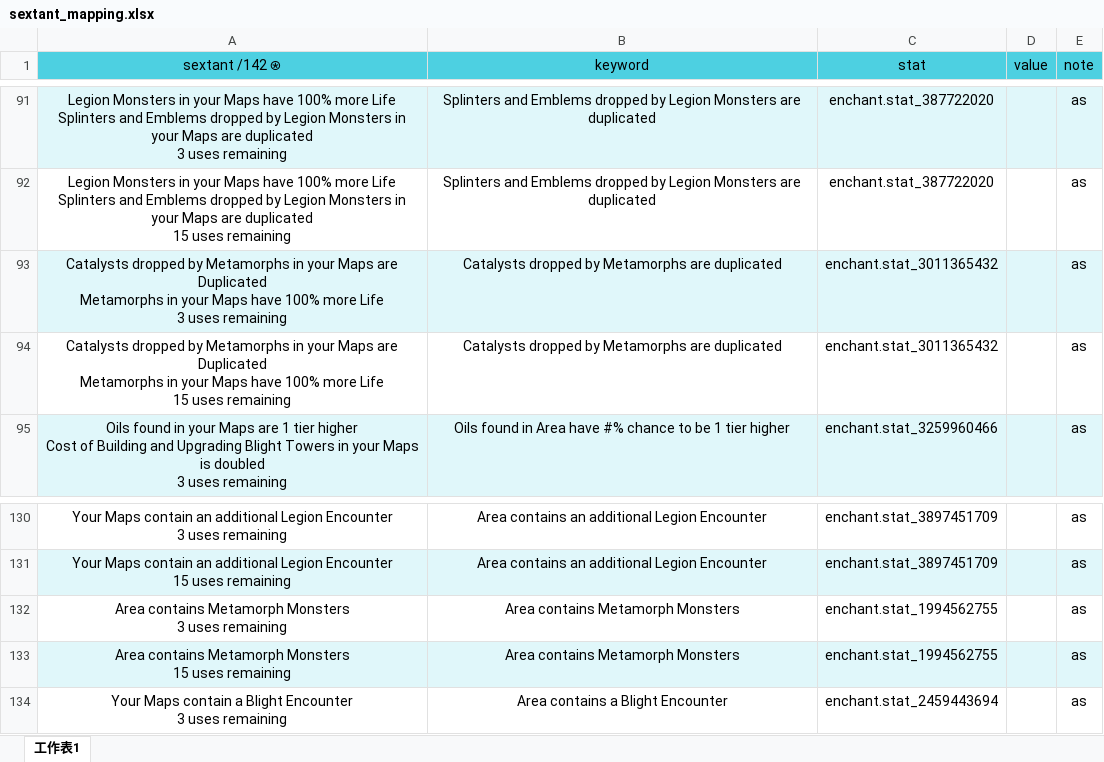
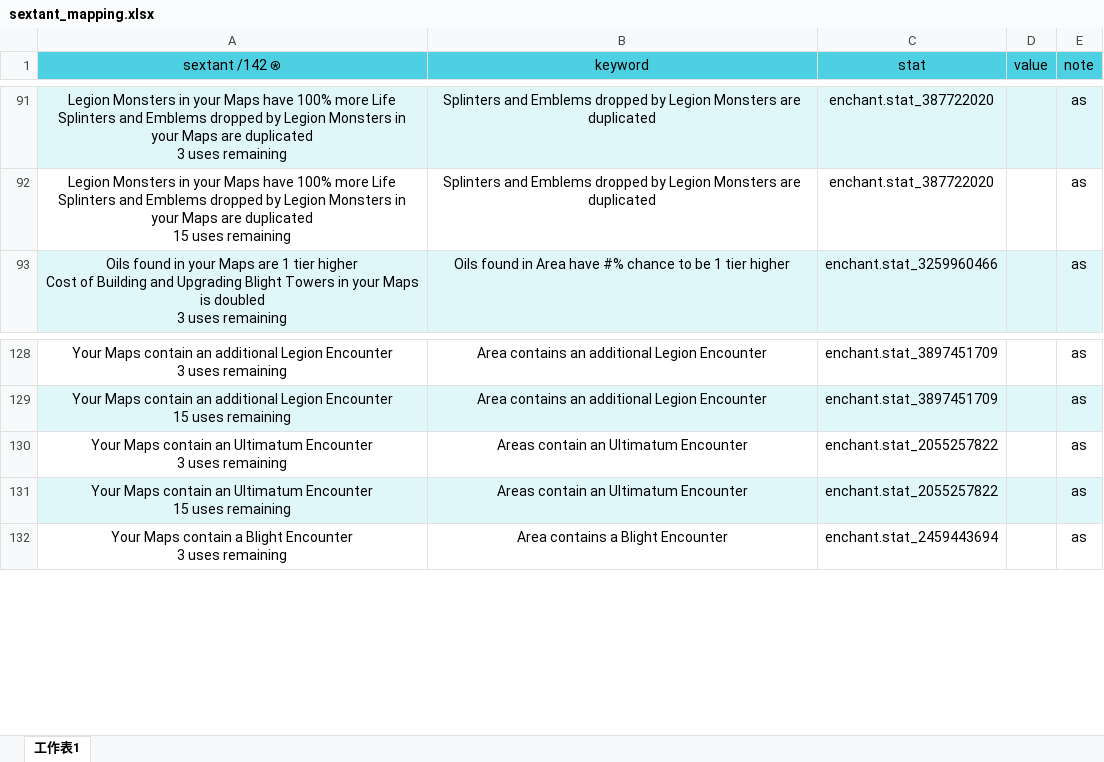
Before and after one commit to kilbc634/poe_sextant_modifier_service, an Excel workbook: src/sextant_mapping.xlsx, sheet 工作表1, drawn as a sheet; only a part is shown, gaps mark what is left out; values as stored, in another font and other column widths than the file's, no borders; charts and pictures not drawn; removed rows and columns are numbered as before the commit, all else as after; ↵ is a line break in a cell; the diff names each change by its address in the sheet, - before the commit and + after, or states it on an @@ line.

```diff
--- a/src/sextant_mapping.xlsx (sheet 工作表1)
+++ b/src/sextant_mapping.xlsx (sheet 工作表1)
-row 93: Catalysts dropped by Metamorphs in your Maps are Duplicated ↵ Metamorphs in your Maps have 100% more Life ↵ 3 uses remaining | Catalysts dropped by Metamorphs are duplicated | enchant.stat_3011365432 |  | as
-row 94: Catalysts dropped by Metamorphs in your Maps are Duplicated ↵ Metamorphs in your Maps have 100% more Life ↵ 15 uses remaining | Catalysts dropped by Metamorphs are duplicated | enchant.stat_3011365432 |  | as
-A130 (sextant /142 ⍟): Area contains Metamorph Monsters ↵ 3 uses…
+A130 (sextant /142 ⍟): Your Maps contain an Ultimatum Encounter ↵ 3 uses…
-B130:B131 (keyword): Area contains Metamorph Monsters
+B130:B131 (keyword): Areas contain an Ultimatum Encounter
-C130:C131 (stat): enchant.stat_1994562755
+C130:C131 (stat): enchant.stat_2055257822
-A131 (sextant /142 ⍟): Area contains Metamorph Monsters ↵ 15 uses…
+A131 (sextant /142 ⍟): Your Maps contain an Ultimatum Encounter ↵ 15 uses…
```
Also changed, not shown: 1 other file.
